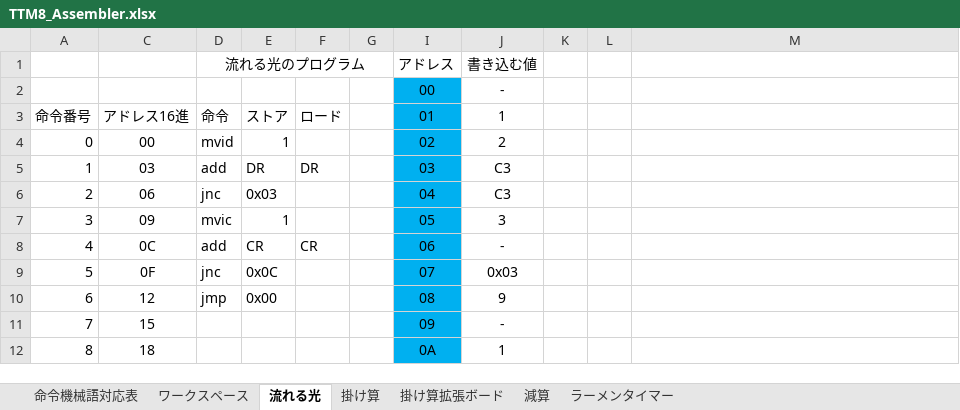
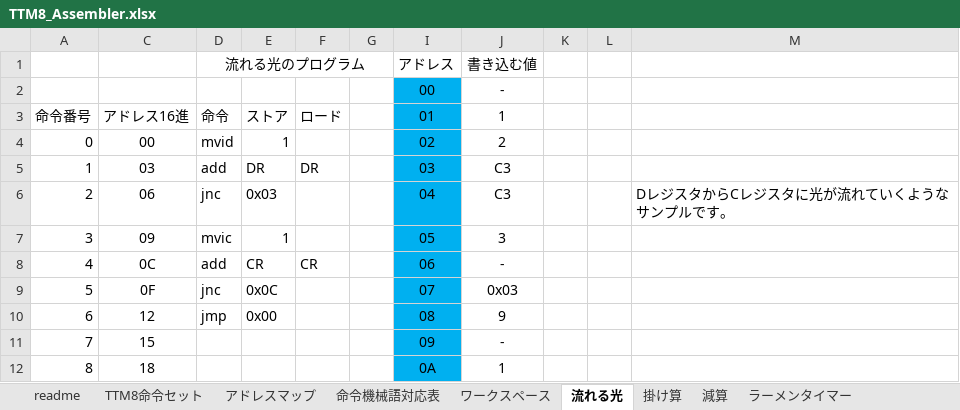
Before and after one commit to denshirider/TTM8, an Excel workbook: TTM8_Assembler.xlsx, sheet 流れる光, drawn as a sheet; only a part is shown; values as stored, in another font and other column widths than the file's, no borders; conditional formats not drawn; the diff names each change by its address in the sheet, - before the commit and + after, or states it on an @@ line.

```diff
--- a/TTM8_Assembler.xlsx (sheet 流れる光)
+++ b/TTM8_Assembler.xlsx (sheet 流れる光)
-sheet tab: 掛け算拡張ボード
+sheet tab: readme
+sheet tab: TTM8命令セット
+sheet tab: アドレスマップ
-M6: (empty)
+M6: DレジスタからCレジスタに光が流れていくようなサンプルです。
```
Also changed, not shown: sheet ワークスペース, sheet ラーメンタイマー, sheet 減算, sheet 掛け算, charts or pictures.
